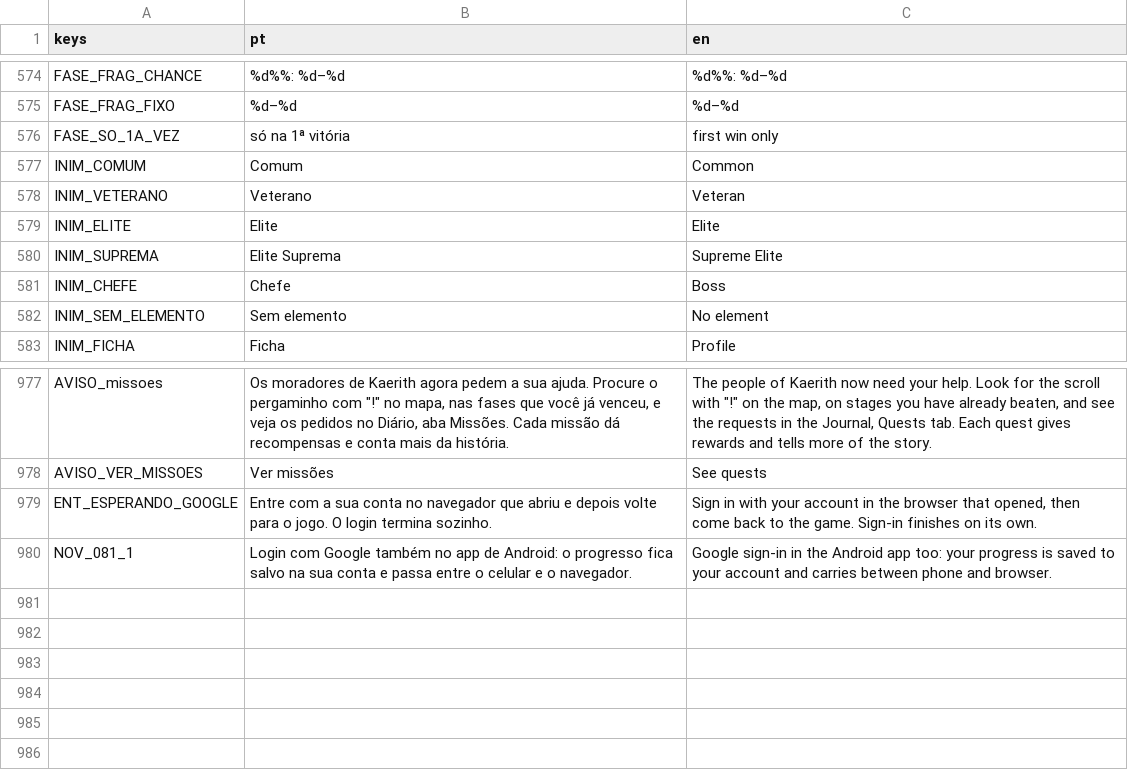
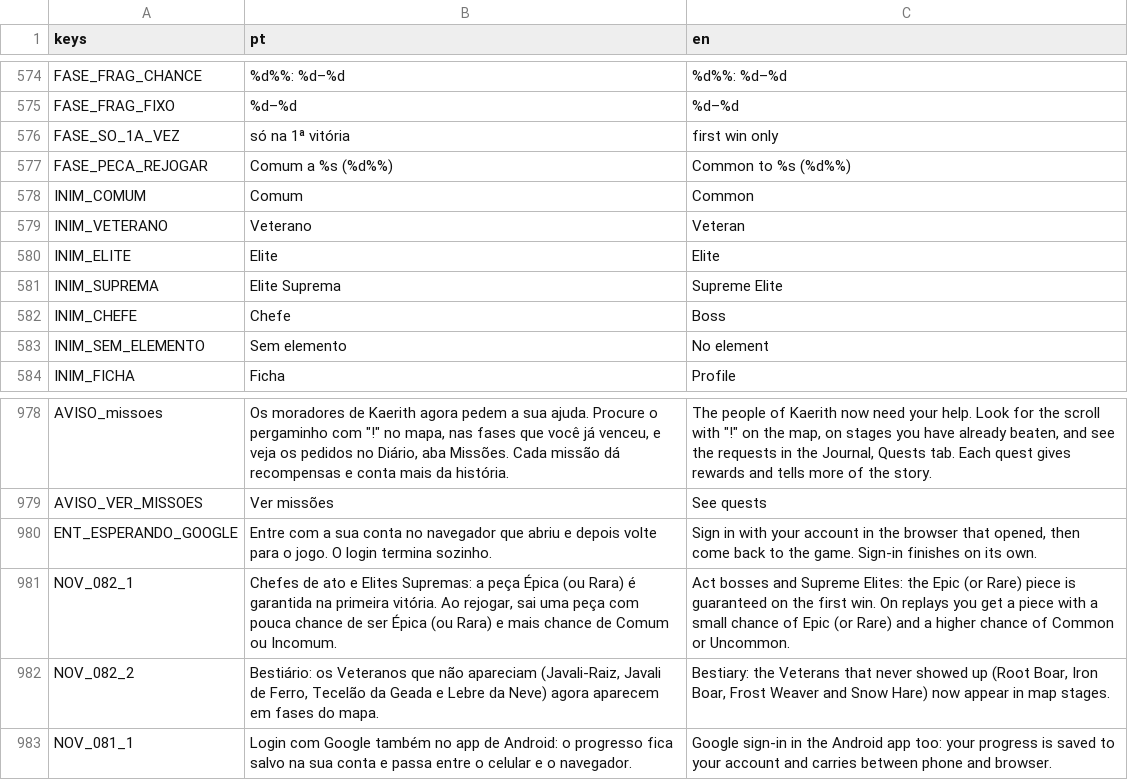
Before and after one commit to joaofoguin/kaerith, a CSV file: idiomas/textos.csv, drawn as a sheet; only a part is shown, gaps mark what is left out.

```diff
--- a/idiomas/textos.csv
+++ b/idiomas/textos.csv
@@ -584,2 +584,3 @@ FASE_FRAG_FIXO,%d–%d,%d–%d
 FASE_SO_1A_VEZ,só na 1ª vitória,first win only
+FASE_PECA_REJOGAR,Comum a %s (%d%%),Common to %s (%d%%)
 INIM_COMUM,Comum,Common
@@ -987,2 +988,4 @@ AVISO_VER_MISSOES,Ver missões,See quests
 ENT_ESPERANDO_GOOGLE,"Entre com a sua conta no navegador que abriu e depois volte para o jogo. O login termina sozinho.","Sign in with your account in the browser that opened, then come back to the game. Sign-in finishes on its own."
+NOV_082_1,"Chefes de ato e Elites Supremas: a peça Épica (ou Rara) é garantida na primeira vitória. Ao rejogar, sai uma peça com pouca chance de ser Épica (ou Rara) e mais chance de Comum ou Incomum.","Act bosses and Supreme Elites: the Epic (or Rare) piece is guaranteed on the first win. On replays you get a piece with a small chance of Epic (or Rare) and a higher chance of Common or Uncommon."
+NOV_082_2,"Bestiário: os Veteranos que não apareciam (Javali-Raiz, Javali de Ferro, Tecelão da Geada e Lebre da Neve) agora aparecem em fases do mapa.","Bestiary: the Veterans that never showed up (Root Boar, Iron Boar, Frost Weaver and Snow Hare) now appear in map stages."
 NOV_081_1,"Login com Google também no app de Android: o progresso fica salvo na sua conta e passa entre o celular e o navegador.","Google sign-in in the Android app too: your progress is saved to your account and carries between phone and browser."
```
Also changed, not shown: 10 other files.
